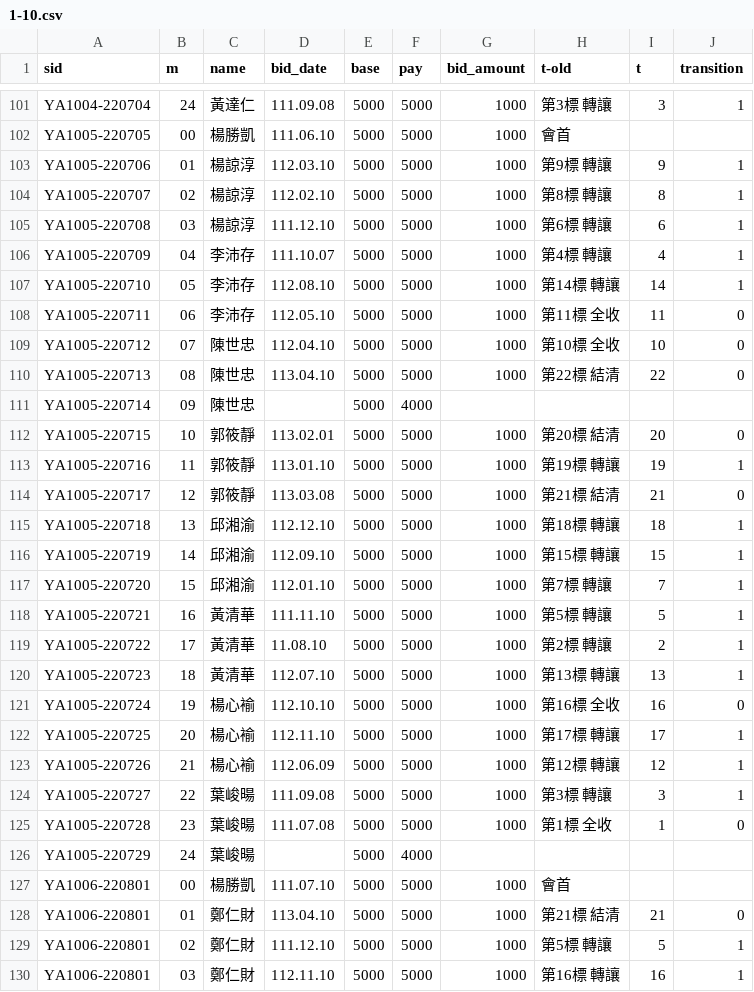
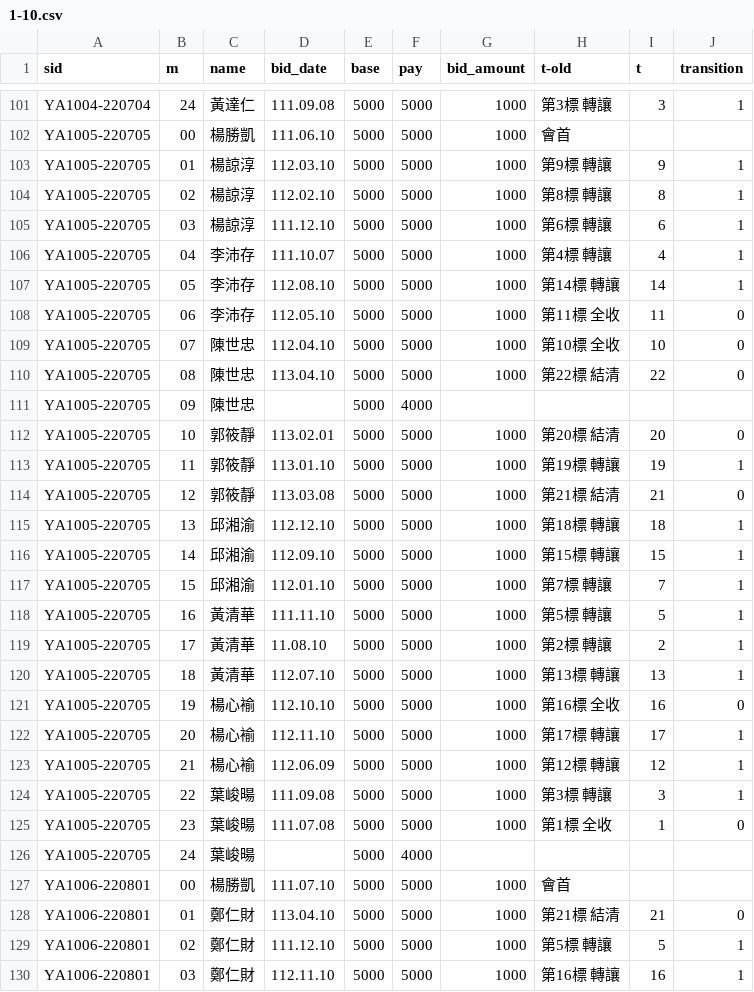
Before and after one commit to augustuszeyiyu/YK_ROSKA_API-repo, a CSV file: patches/1-10.csv, drawn as a sheet; only a part is shown, gaps mark what is left out; the diff covers the shown part only.

Commit message:
debug

```diff
--- a/patches/1-10.csv
+++ b/patches/1-10.csv
@@ -102,26 +102,26 @@ YA1004-220704,24,黃達仁,111.09.08,5000,5000,1000,第3標  轉讓,3,1
 YA1005-220705,00,楊勝凱,111.06.10,5000,5000,1000,會首,,
-YA1005-220706,01,楊諒淳,112.03.10,5000,5000,1000,第9標 轉讓,9,1
-YA1005-220707,02,楊諒淳,112.02.10,5000,5000,1000,第8標 轉讓,8,1
-YA1005-220708,03,楊諒淳,111.12.10,5000,5000,1000,第6標 轉讓,6,1
-YA1005-220709,04,李沛存,111.10.07,5000,5000,1000,第4標 轉讓,4,1
-YA1005-220710,05,李沛存,112.08.10,5000,5000,1000,第14標 轉讓,14,1
-YA1005-220711,06,李沛存,112.05.10,5000,5000,1000,第11標 全收,11,0
-YA1005-220712,07,陳世忠,112.04.10,5000,5000,1000,第10標 全收,10,0
-YA1005-220713,08,陳世忠,113.04.10,5000,5000,1000,第22標 結清,22,0
-YA1005-220714,09,陳世忠,,5000,4000,,,,
-YA1005-220715,10,郭筱靜,113.02.01,5000,5000,1000,第20標 結清,20,0
-YA1005-220716,11,郭筱靜,113.01.10,5000,5000,1000,第19標 轉讓,19,1
-YA1005-220717,12,郭筱靜,113.03.08,5000,5000,1000,第21標 結清,21,0
-YA1005-220718,13,邱湘渝,112.12.10,5000,5000,1000,第18標 轉讓,18,1
-YA1005-220719,14,邱湘渝,112.09.10,5000,5000,1000,第15標 轉讓,15,1
-YA1005-220720,15,邱湘渝,112.01.10,5000,5000,1000,第7標 轉讓,7,1
-YA1005-220721,16,黃清華,111.11.10,5000,5000,1000,第5標  轉讓,5,1
-YA1005-220722,17,黃清華,11.08.10,5000,5000,1000,第2標  轉讓,2,1
-YA1005-220723,18,黃清華,112.07.10,5000,5000,1000,第13標 轉讓,13,1
-YA1005-220724,19,楊心褕,112.10.10,5000,5000,1000,第16標 全收,16,0
-YA1005-220725,20,楊心褕,112.11.10,5000,5000,1000,第17標 轉讓,17,1
-YA1005-220726,21,楊心褕,112.06.09,5000,5000,1000,第12標 轉讓,12,1
-YA1005-220727,22,葉峻暘,111.09.08,5000,5000,1000,第3標 轉讓,3,1
-YA1005-220728,23,葉峻暘,111.07.08,5000,5000,1000,第1標 全收,1,0
-YA1005-220729,24,葉峻暘,,5000,4000,,,,
+YA1005-220705,01,楊諒淳,112.03.10,5000,5000,1000,第9標 轉讓,9,1
+YA1005-220705,02,楊諒淳,112.02.10,5000,5000,1000,第8標 轉讓,8,1
+YA1005-220705,03,楊諒淳,111.12.10,5000,5000,1000,第6標 轉讓,6,1
+YA1005-220705,04,李沛存,111.10.07,5000,5000,1000,第4標 轉讓,4,1
+YA1005-220705,05,李沛存,112.08.10,5000,5000,1000,第14標 轉讓,14,1
+YA1005-220705,06,李沛存,112.05.10,5000,5000,1000,第11標 全收,11,0
+YA1005-220705,07,陳世忠,112.04.10,5000,5000,1000,第10標 全收,10,0
+YA1005-220705,08,陳世忠,113.04.10,5000,5000,1000,第22標 結清,22,0
+YA1005-220705,09,陳世忠,,5000,4000,,,,
+YA1005-220705,10,郭筱靜,113.02.01,5000,5000,1000,第20標 結清,20,0
+YA1005-220705,11,郭筱靜,113.01.10,5000,5000,1000,第19標 轉讓,19,1
+YA1005-220705,12,郭筱靜,113.03.08,5000,5000,1000,第21標 結清,21,0
+YA1005-220705,13,邱湘渝,112.12.10,5000,5000,1000,第18標 轉讓,18,1
+YA1005-220705,14,邱湘渝,112.09.10,5000,5000,1000,第15標 轉讓,15,1
+YA1005-220705,15,邱湘渝,112.01.10,5000,5000,1000,第7標 轉讓,7,1
+YA1005-220705,16,黃清華,111.11.10,5000,5000,1000,第5標  轉讓,5,1
+YA1005-220705,17,黃清華,11.08.10,5000,5000,1000,第2標  轉讓,2,1
+YA1005-220705,18,黃清華,112.07.10,5000,5000,1000,第13標 轉讓,13,1
+YA1005-220705,19,楊心褕,112.10.10,5000,5000,1000,第16標 全收,16,0
+YA1005-220705,20,楊心褕,112.11.10,5000,5000,1000,第17標 轉讓,17,1
+YA1005-220705,21,楊心褕,112.06.09,5000,5000,1000,第12標 轉讓,12,1
+YA1005-220705,22,葉峻暘,111.09.08,5000,5000,1000,第3標 轉讓,3,1
+YA1005-220705,23,葉峻暘,111.07.08,5000,5000,1000,第1標 全收,1,0
+YA1005-220705,24,葉峻暘,,5000,4000,,,,
 YA1006-220801,00,楊勝凱,111.07.10,5000,5000,1000,會首,,
```
Also changed, not shown: 25 edited cells elsewhere in this file.
